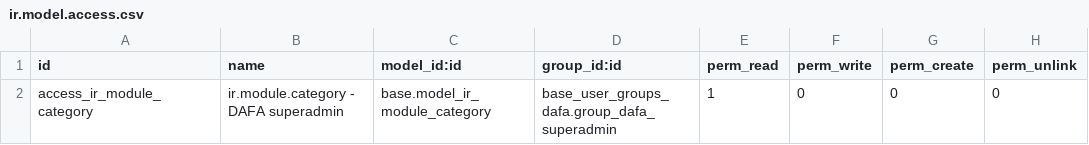
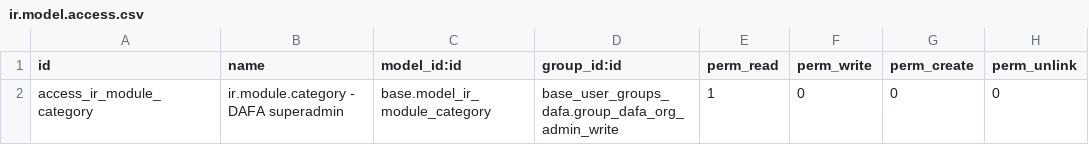
Before and after one commit to vertelab/odoo-auth, a CSV file: auth_user_rights_wizard/security/ir.model.access.csv, drawn as a sheet.

Commit message:
auth_user_rights_wizard: AFC-1185 update group names
Updated access group name to reflect changes made in basse_user_groups_dafa
https://github.com/vertelab/odoo-auth/pull/13

```diff
--- a/auth_user_rights_wizard/security/ir.model.access.csv
+++ b/auth_user_rights_wizard/security/ir.model.access.csv
@@ -1,2 +1,2 @@
 "id","name","model_id:id","group_id:id","perm_read","perm_write","perm_create","perm_unlink"
-"access_ir_module_category","ir.module.category - DAFA superadmin","base.model_ir_module_category",base_user_groups_dafa.group_dafa_superadmin,1,0,0,0
+"access_ir_module_category","ir.module.category - DAFA superadmin","base.model_ir_module_category",base_user_groups_dafa.group_dafa_org_admin_write,1,0,0,0
```
Also changed, not shown: 1 other file.
